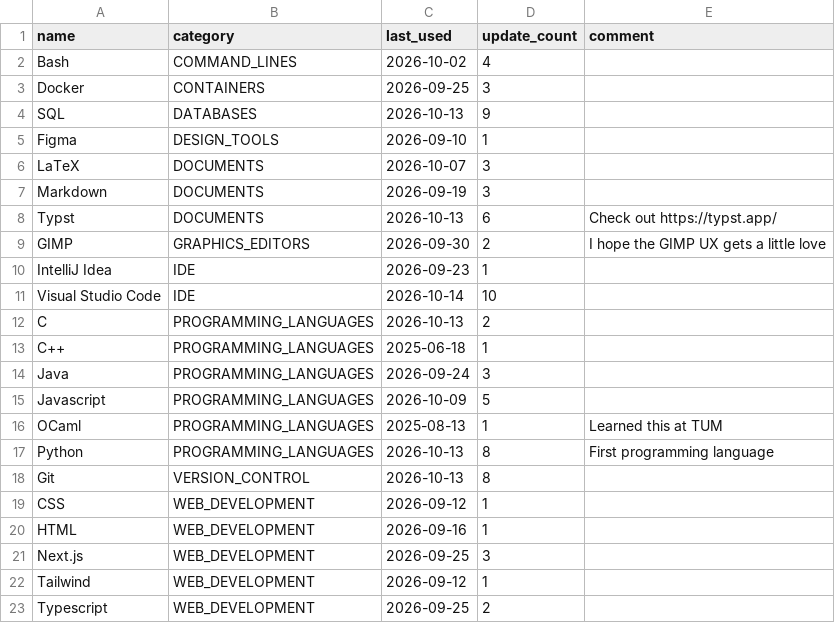
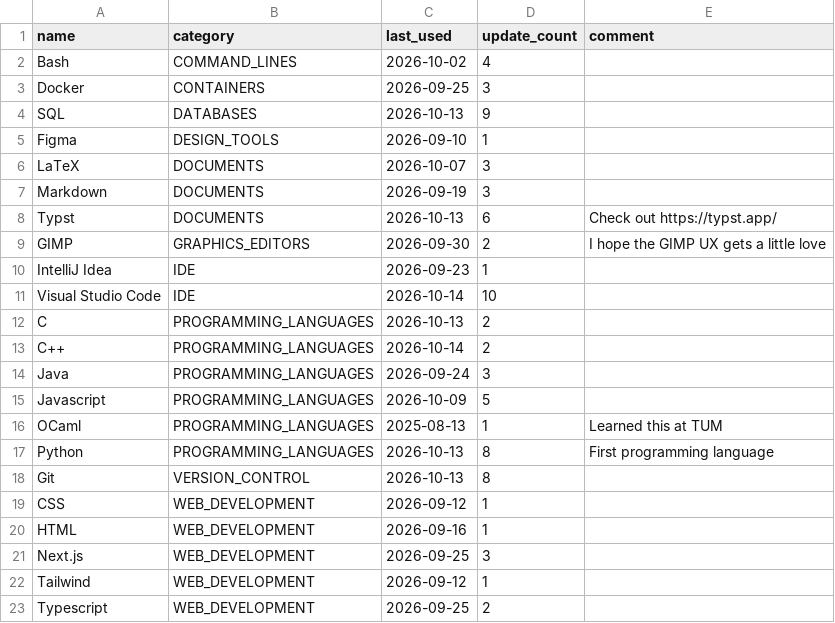
Before and after one commit to Joel-dev-IMP/Joel-dev-IMP, a CSV file: tools_and_skills.csv, drawn as a sheet.

```diff
--- a/tools_and_skills.csv
+++ b/tools_and_skills.csv
@@ -12,3 +12,3 @@ Visual Studio Code,IDE,2026-10-14,10,
 C,PROGRAMMING_LANGUAGES,2026-10-13,2,
-C++,PROGRAMMING_LANGUAGES,2025-06-18,1,
+C++,PROGRAMMING_LANGUAGES,2026-10-14,2,
 Java,PROGRAMMING_LANGUAGES,2026-09-24,3,
```
Also changed, not shown: 1 other file.
